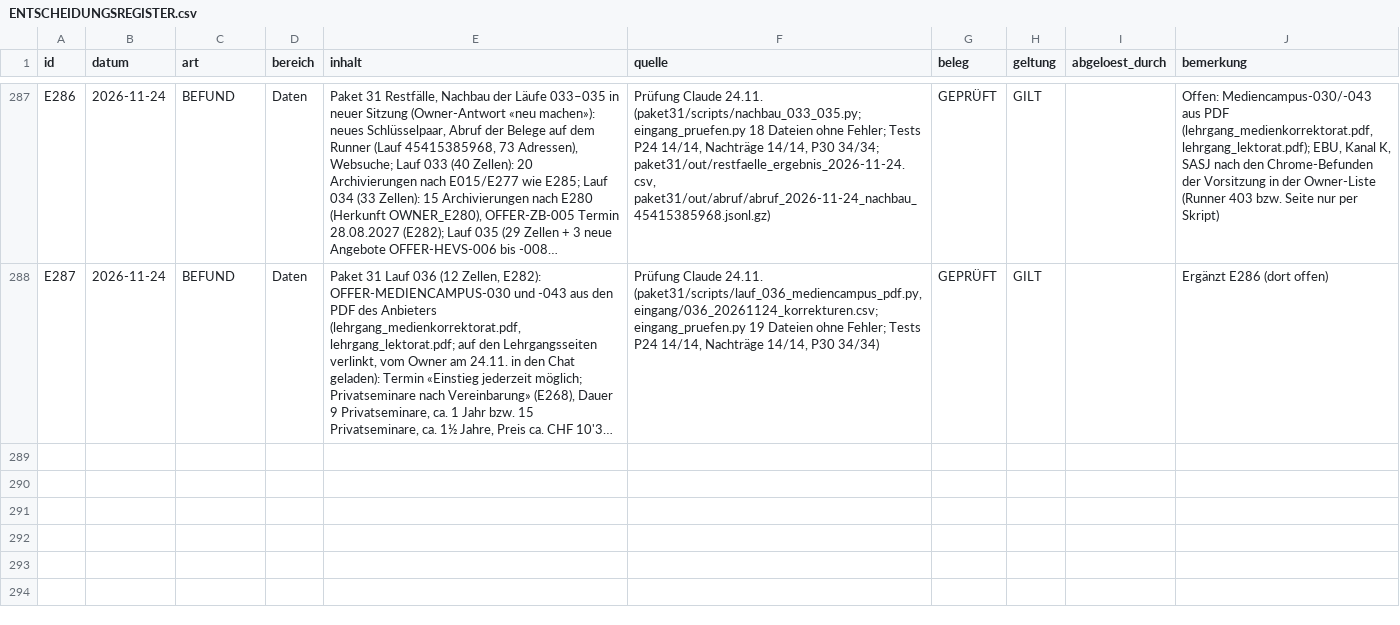
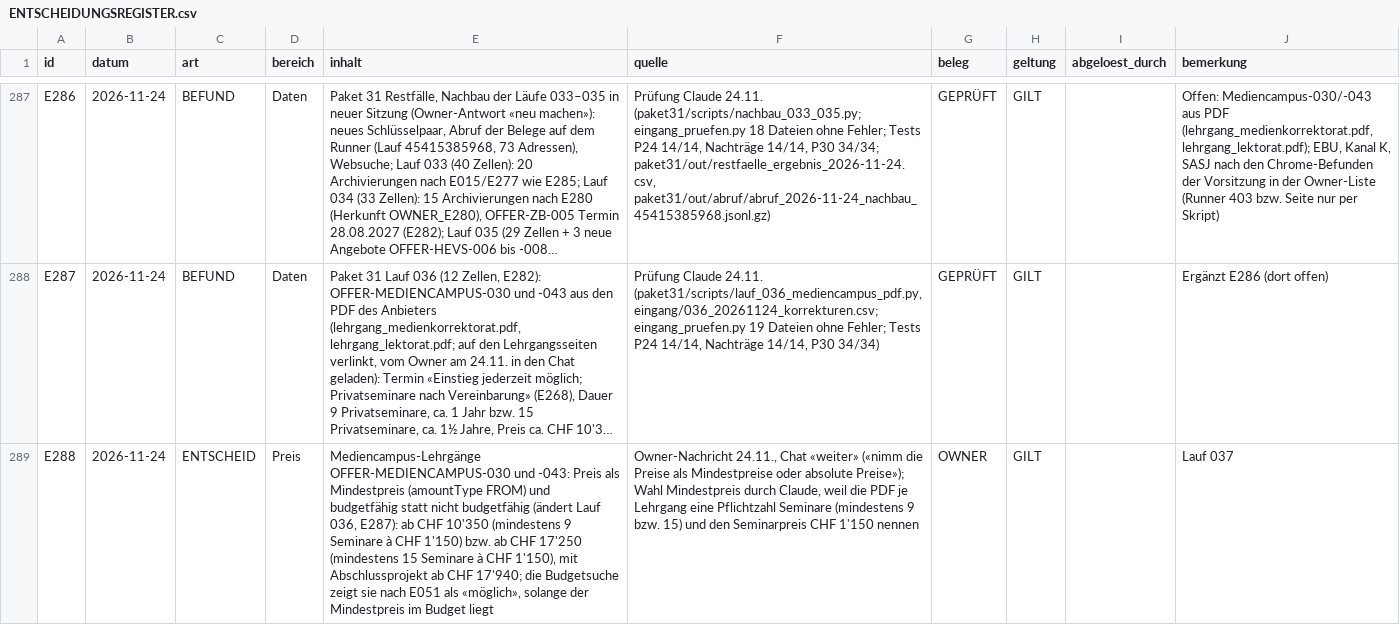
Before and after one commit to george-sarpong/weiterbildungsradar-journalismus, a CSV file: claude-work/wissensbasis/ENTSCHEIDUNGSREGISTER.csv, drawn as a sheet; only a part is shown, gaps mark what is left out; long unchanged cells end in …; the diff names each change by its address in the sheet, - before the commit and + after, or states it on an @@ line.

```diff
--- a/claude-work/wissensbasis/ENTSCHEIDUNGSREGISTER.csv
+++ b/claude-work/wissensbasis/ENTSCHEIDUNGSREGISTER.csv
+row 289: E288 | 2026-11-24 | ENTSCHEID | Preis | Mediencampus-Lehrgänge OFFER-MEDIENCAMPUS-030 und -043: Preis als Mindestpreis (amountType FROM) und budgetfähig statt nicht budgetfähig (ändert Lauf 036, E287): ab CHF 10'350 (mindestens 9 Seminare à CHF 1'150) bzw. ab CHF 17'250 (mindestens 15 Seminare à CHF 1'150), mit Abschlussprojekt ab CHF 17'940; die Budgetsuche zeigt sie nach E051 als «möglich», solange der Mindestpreis im Budget liegt | Owner-Nachricht 24.11., Chat «weiter» («nimm die Preise als Mindestpreise oder absolute Preise»); Wahl Mindestpreis durch Claude, weil die PDF je Lehrgang eine Pflichtzahl Seminare (mindestens 9 bzw. 15) und den Seminarpreis CHF 1'150 nennen | OWNER | GILT |  | Lauf 037
```
Also changed, not shown: claude-work/paket31/out/restfaelle_ergebnis_2026-11-24.csv, 6 other files.
